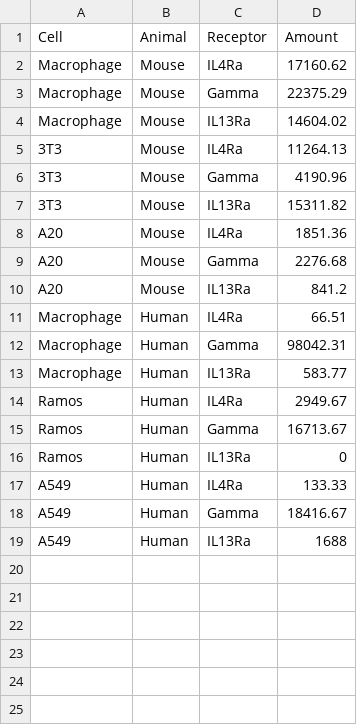
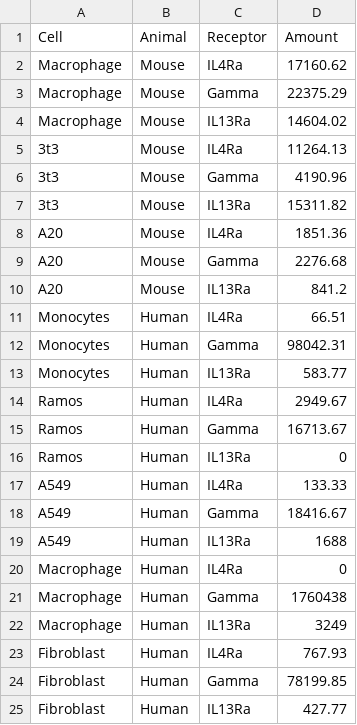
Before and after one commit to meyer-lab/IL4-model, a CSV file: src/data/RecQuant.csv, drawn as a sheet.

Commit message:
New Signaling and Receptor Data

```diff
--- a/src/data/RecQuant.csv
+++ b/src/data/RecQuant.csv
@@ -4,5 +4,5 @@ Macrophage,Mouse,Gamma,22375.29
 Macrophage,Mouse,IL13Ra,14604.02
-3T3,Mouse,IL4Ra,11264.13
-3T3,Mouse,Gamma,4190.96
-3T3,Mouse,IL13Ra,15311.82
+3t3,Mouse,IL4Ra,11264.13
+3t3,Mouse,Gamma,4190.96
+3t3,Mouse,IL13Ra,15311.82
 A20,Mouse,IL4Ra,1851.36
@@ -10,5 +10,5 @@ A20,Mouse,Gamma,2276.68
 A20,Mouse,IL13Ra,841.2
-Macrophage,Human,IL4Ra,66.51
-Macrophage,Human,Gamma,98042.31
-Macrophage,Human,IL13Ra,583.77
+Monocytes,Human,IL4Ra,66.51
+Monocytes,Human,Gamma,98042.31
+Monocytes,Human,IL13Ra,583.77
 Ramos,Human,IL4Ra,2949.67
@@ -19 +19,7 @@ A549,Human,Gamma,18416.67
 A549,Human,IL13Ra,1688
+Macrophage,Human,IL4Ra,0
+Macrophage,Human,Gamma,1760438
+Macrophage,Human,IL13Ra,3249
+Fibroblast,Human,IL4Ra,767.93
+Fibroblast,Human,Gamma,78199.85
+Fibroblast,Human,IL13Ra,427.77
```
Also changed, not shown: 1 other file.
